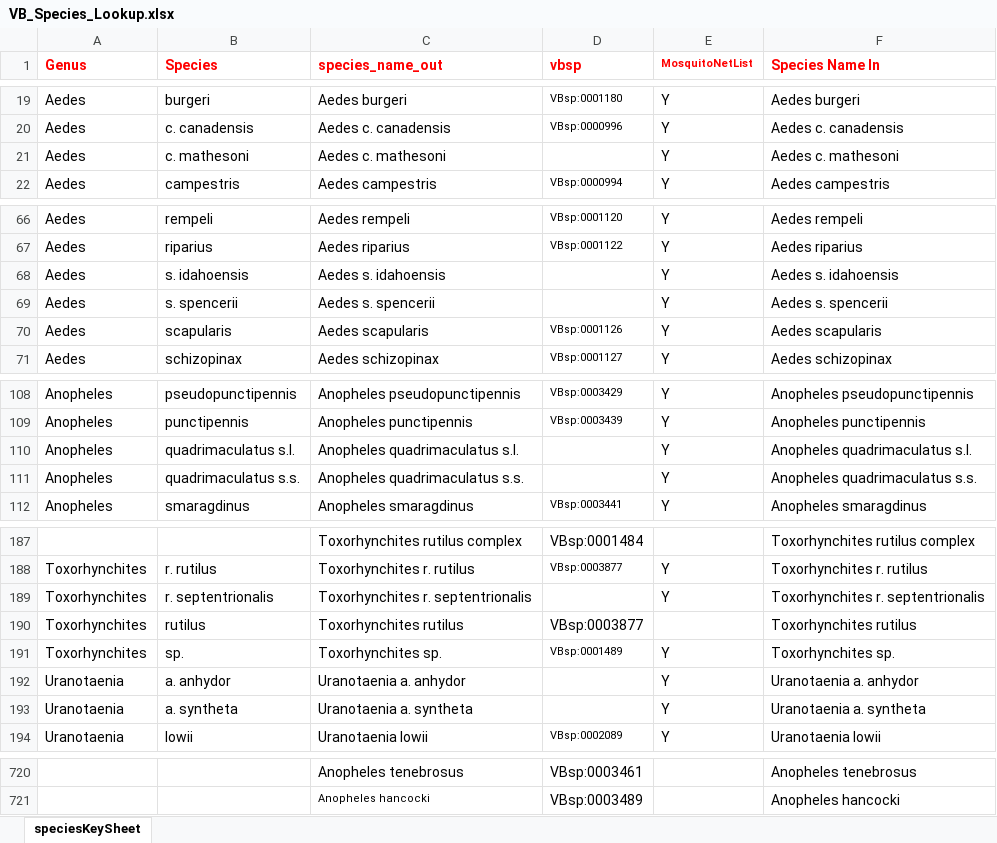
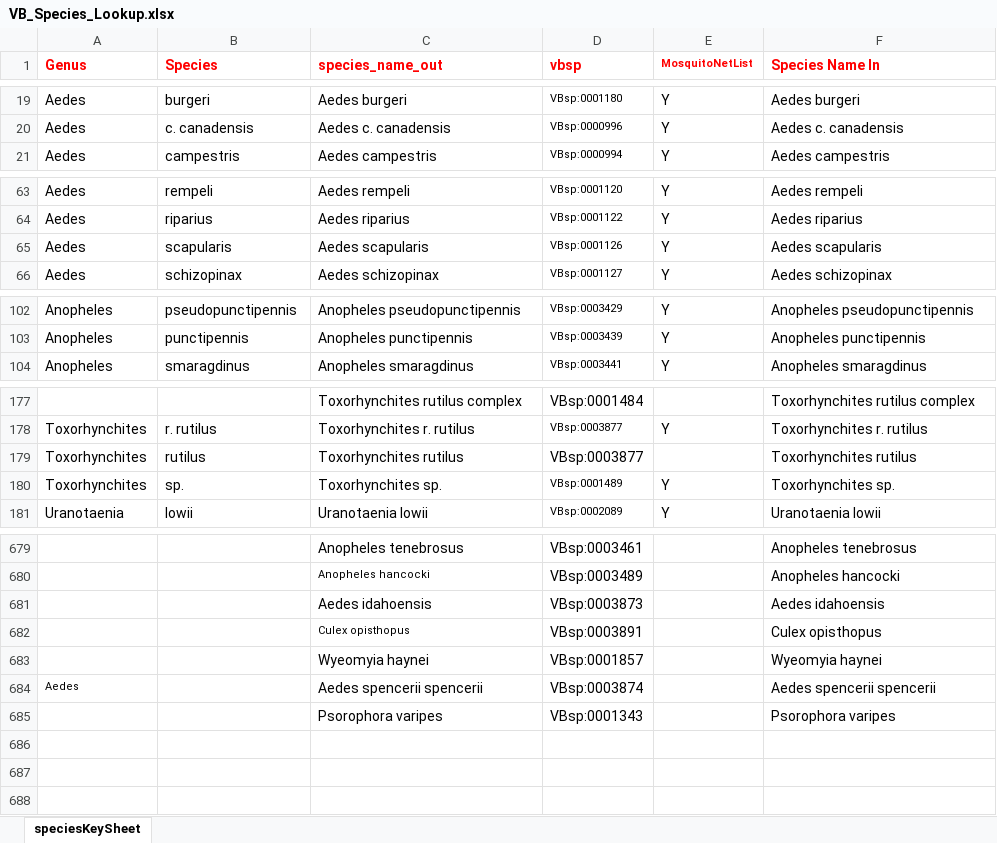
Before and after one commit to samrund/samSAFmagic, an Excel workbook: VB_Species_Lookup.xlsx, sheet speciesKeySheet, drawn as a sheet; only a part is shown, gaps mark what is left out; values as stored, in another font and other column widths than the file's, no borders; conditional formats not drawn; removed rows and columns are numbered as before the commit, all else as after; the diff covers the shown part only; the diff names each change by its address in the sheet, - before the commit and + after, or states it on an @@ line.

Commit message:
Add files via upload

```diff
--- a/VB_Species_Lookup.xlsx (sheet speciesKeySheet)
+++ b/VB_Species_Lookup.xlsx (sheet speciesKeySheet)
-row 21: Aedes | c. mathesoni | Aedes c. mathesoni |  | Y | Aedes c. mathesoni
-row 68: Aedes | s. idahoensis | Aedes s. idahoensis |  | Y | Aedes s. idahoensis
-row 69: Aedes | s. spencerii | Aedes s. spencerii |  | Y | Aedes s. spencerii
-row 110: Anopheles | quadrimaculatus s.l. | Anopheles quadrimaculatus s.l. |  | Y | Anopheles quadrimaculatus s.l.
-row 111: Anopheles | quadrimaculatus s.s. | Anopheles quadrimaculatus s.s. |  | Y | Anopheles quadrimaculatus s.s.
-row 189: Toxorhynchites | r. septentrionalis | Toxorhynchites r. septentrionalis |  | Y | Toxorhynchites r. septentrionalis
-row 192: Uranotaenia | a. anhydor | Uranotaenia a. anhydor |  | Y | Uranotaenia a. anhydor
-row 193: Uranotaenia | a. syntheta | Uranotaenia a. syntheta |  | Y | Uranotaenia a. syntheta
+row 681:  |  | Aedes idahoensis | VBsp:0003873 |  | Aedes idahoensis
+row 682:  |  | Culex opisthopus | VBsp:0003891 |  | Culex opisthopus
+row 683:  |  | Wyeomyia haynei | VBsp:0001857 |  | Wyeomyia haynei
+row 684: Aedes |  | Aedes spencerii spencerii | VBsp:0003874 |  | Aedes spencerii spencerii
+row 685:  |  | Psorophora varipes | VBsp:0001343 |  | Psorophora varipes
```
Also changed, not shown: 33 removed rows and 1 edited cell elsewhere in this sheet, formulas that keep their value.
